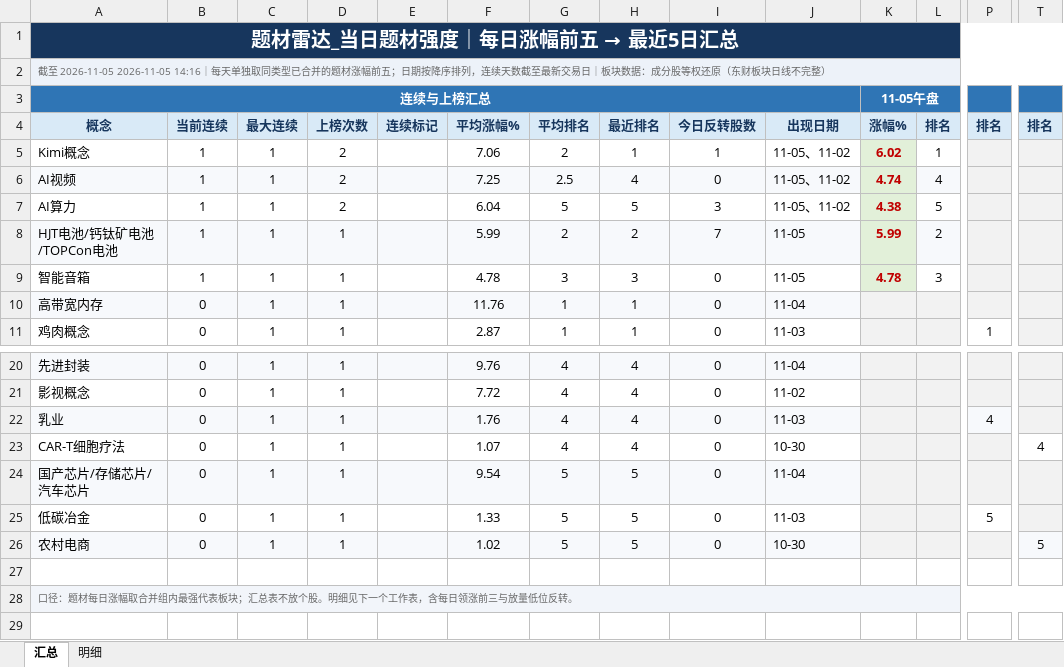
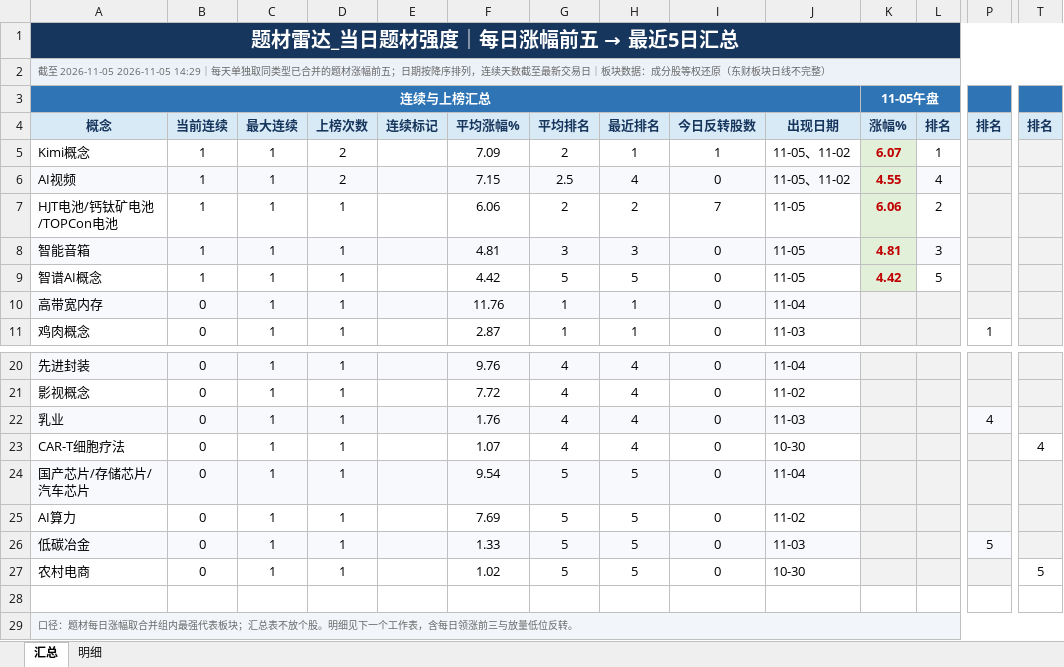
Before and after one commit to nancybhc/a-share-blast-lab, an Excel workbook: data/theme_strength_latest.xlsx, sheet 汇总, drawn as a sheet; only a part is shown, gaps mark what is left out; values as stored, in another font and other column widths than the file's, no borders; removed rows and columns are numbered as before the commit, all else as after; rows hold the shown columns only; the diff names each change by its address in the sheet, - before the commit and + after, or states it on an @@ line.

```diff
--- a/data/theme_strength_latest.xlsx (sheet 汇总)
+++ b/data/theme_strength_latest.xlsx (sheet 汇总)
-A2: …至 2026-11-05 2026-11-05 14:16｜每天单…
+A2: …至 2026-11-05 2026-11-05 14:29｜每天单…
-F5: 7.06
+F5: 7.09
-K5: 6.02
+K5: 6.07
-F6: 7.25
+F6: 7.15
-K6: 4.74
+K6: 4.55
-row 7: AI算力 | 1 | 1 | 2 |  | 6.04 | 5 | 5 | 3 | 11-05、11-02 | 4.38 | 5
-A7:J7 fill: #F7F9FC
+A7:J7 fill: none
-F7: 5.99
+F7: 6.06
-K7: 5.99
+K7: 6.06
-L7 fill: #F7F9FC
+L7 fill: none
-A8:J8 fill: none
+A8:J8 fill: #F7F9FC
-F8: 4.78
+F8: 4.81
-K8: 4.78
+K8: 4.81
-L8 fill: none
+L8 fill: #F7F9FC
+row 9: 智谱AI概念 | 1 | 1 | 1 |  | 4.42 | 5 | 5 | 0 | 11-05 | 4.42 | 5
+row 25: AI算力 | 0 | 1 | 1 |  | 7.69 | 5 | 5 | 0 | 11-02
-A26:J26 fill: none
+A26:J26 fill: #F7F9FC
-P26 fill: none
+P26 fill: #F7F9FC
-A27:J27 fill: #F7F9FC
+A27:J27 fill: none
-T27 fill: #F7F9FC
+T27 fill: none
```
Also changed, not shown: sheet 明细, 8 other files.
